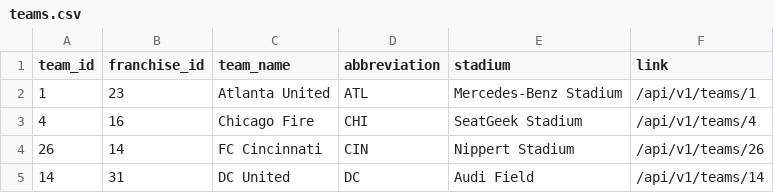
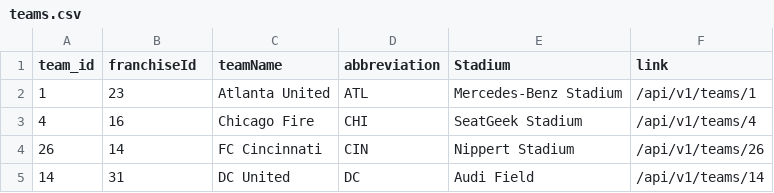
Before and after one commit to turingschool-examples/futbol, a CSV file: data/teams.csv, drawn as a sheet; only a part is shown.

```diff
--- a/data/teams.csv
+++ b/data/teams.csv
@@ -1,2 +1,2 @@
-team_id,franchise_id,team_name,abbreviation,stadium,link
+team_id,franchiseId,teamName,abbreviation,Stadium,link
 1,23,Atlanta United,ATL,Mercedes-Benz Stadium,/api/v1/teams/1
```
Also changed, not shown: data/game_teams.csv, 16 other files.
